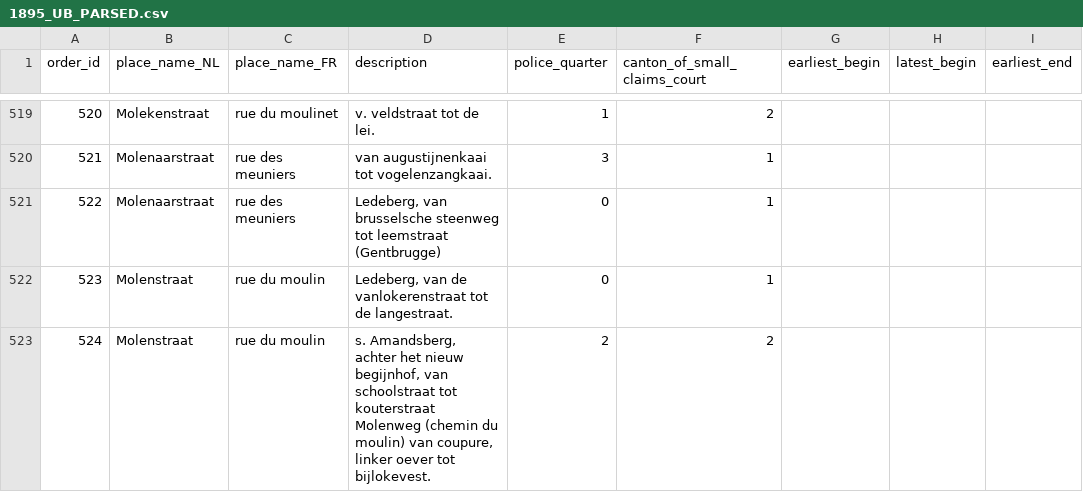
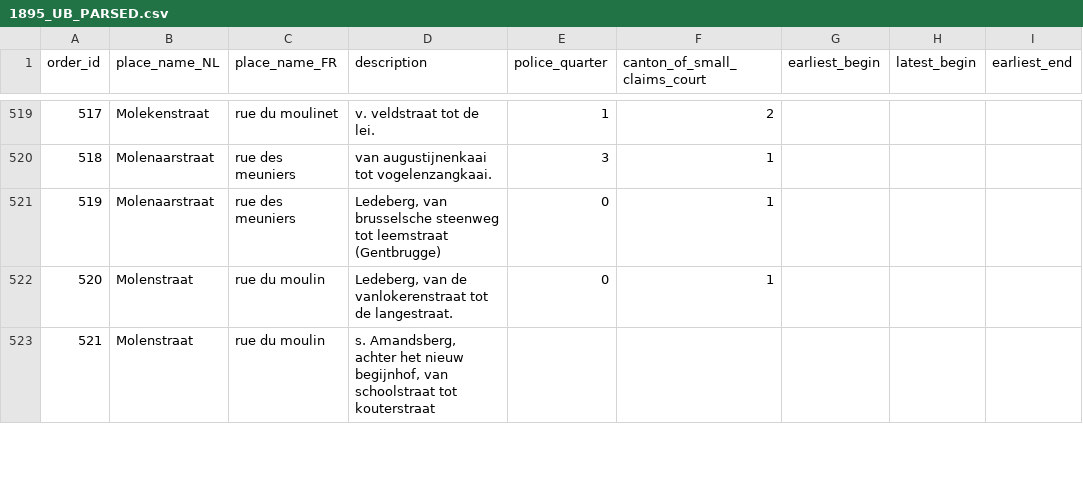
Before and after one commit to VincentDucatteeuw/Ghent-Gazetteer, a CSV file: data/derived/place observations/Wegwijzers der Stad Gent/Street indexes/1895_UB_PARSED.csv, drawn as a sheet; only a part is shown, gaps mark what is left out; the diff covers the shown part only; the diff names each change by its address in the sheet, - before the commit and + after, or states it on an @@ line.

```diff
--- a/data/derived/place observations/Wegwijzers der Stad Gent/Street indexes/1895_UB_PARSED.csv
+++ b/data/derived/place observations/Wegwijzers der Stad Gent/Street indexes/1895_UB_PARSED.csv
@@ column A (order_id) renumbered from row 11 down @@
-D523 (description): …tot kouterstraat Molenweg (chemin du moulin) van coupure, linker oever tot bijlokevest.
+D523 (description): …tot kouterstraat
-E523 (police_quarter): 2
+E523 (police_quarter): (empty)
-F523 (canton_of_small_claims_court): 2
+F523 (canton_of_small_claims_court): (empty)
```
Also changed, not shown: 3 added rows and 8 edited cells elsewhere in this file, 1 other file.
